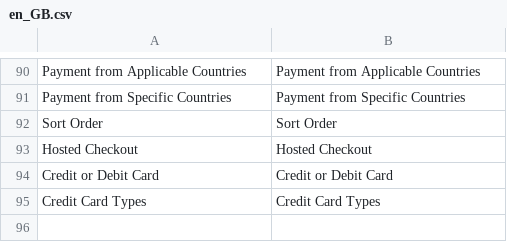
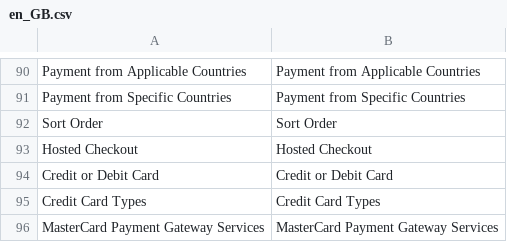
Before and after one commit to OnTap/module-mastercard, a CSV file: app/code/OnTap/MasterCard/i18n/en_GB.csv, drawn as a sheet; only a part is shown, gaps mark what is left out; the diff names each change by its address in the sheet, - before the commit and + after, or states it on an @@ line.

Commit message:
Missing translations and correct capitalisation

```diff
--- a/app/code/OnTap/MasterCard/i18n/en_GB.csv
+++ b/app/code/OnTap/MasterCard/i18n/en_GB.csv
+row 96: MasterCard Payment Gateway Services | MasterCard Payment Gateway Services
```
Also changed, not shown: app/code/OnTap/MasterCard/i18n/en_US.csv, 1 other file.
